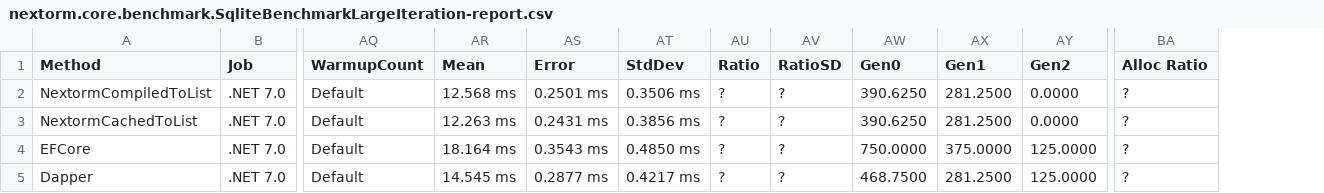
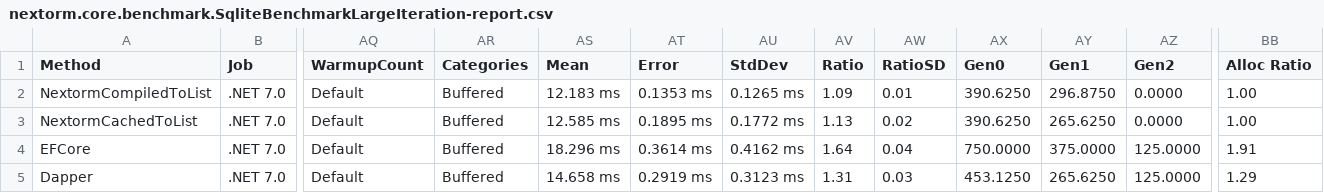
Before and after one commit to AlexeyShirshov/nextorm, a CSV file: nextorm.core.benchmark/BenchmarkDotNet.Artifacts/results/nextorm.core.benchmark.SqliteBenchmarkLargeIteration-report.csv, drawn as a sheet; only a part is shown, gaps mark what is left out; addresses are those after the commit; the diff covers the shown part only; the diff names each change by its address in the sheet, - before the commit and + after, or states it on an @@ line.

```diff
--- a/nextorm.core.benchmark/BenchmarkDotNet.Artifacts/results/nextorm.core.benchmark.SqliteBenchmarkLargeIteration-report.csv
+++ b/nextorm.core.benchmark/BenchmarkDotNet.Artifacts/results/nextorm.core.benchmark.SqliteBenchmarkLargeIteration-report.csv
+column AR (Categories), rows 2-5: all Buffered
-AS2 (Mean): 12.568 ms
+AS2 (Mean): 12.183 ms
-AT2 (Error): 0.2501 ms
+AT2 (Error): 0.1353 ms
-AU2 (StdDev): 0.3506 ms
+AU2 (StdDev): 0.1265 ms
-AV2 (Ratio): ?
+AV2 (Ratio): 1.09
-AW2 (RatioSD): ?
+AW2 (RatioSD): 0.01
-AY2 (Gen1): 281.2500
+AY2 (Gen1): 296.8750
-BB2:BB3 (Alloc Ratio): ?
+BB2:BB3 (Alloc Ratio): 1.00
-AS3 (Mean): 12.263 ms
+AS3 (Mean): 12.585 ms
-AT3 (Error): 0.2431 ms
+AT3 (Error): 0.1895 ms
-AU3 (StdDev): 0.3856 ms
+AU3 (StdDev): 0.1772 ms
-AV3 (Ratio): ?
+AV3 (Ratio): 1.13
-AW3 (RatioSD): ?
+AW3 (RatioSD): 0.02
-AY3 (Gen1): 281.2500
+AY3 (Gen1): 265.6250
-AS4 (Mean): 18.164 ms
+AS4 (Mean): 18.296 ms
-AT4 (Error): 0.3543 ms
+AT4 (Error): 0.3614 ms
-AU4 (StdDev): 0.4850 ms
+AU4 (StdDev): 0.4162 ms
-AV4 (Ratio): ?
+AV4 (Ratio): 1.64
-AW4 (RatioSD): ?
+AW4 (RatioSD): 0.04
-BB4 (Alloc Ratio): ?
+BB4 (Alloc Ratio): 1.91
-AS5 (Mean): 14.545 ms
+AS5 (Mean): 14.658 ms
-AT5 (Error): 0.2877 ms
+AT5 (Error): 0.2919 ms
-AU5 (StdDev): 0.4217 ms
+AU5 (StdDev): 0.3123 ms
-AV5 (Ratio): ?
+AV5 (Ratio): 1.31
-AW5 (RatioSD): ?
+AW5 (RatioSD): 0.03
-AX5 (Gen0): 468.7500
+AX5 (Gen0): 453.1250
-AY5 (Gen1): 281.2500
+AY5 (Gen1): 265.6250
-BB5 (Alloc Ratio): ?
+BB5 (Alloc Ratio): 1.29
```
Also changed, not shown: 92 edited cells elsewhere in this file, nextorm.core.benchmark/BenchmarkDotNet.Artifacts/results/nextorm.core.benchmark.SqliteBenchmarkIteration-report.csv, nextorm.core.benchmark/BenchmarkDotNet.Artifacts/results/nextorm.core.benchmark.SqliteBenchmarkSimulateWork-report.csv, 38 other files.
